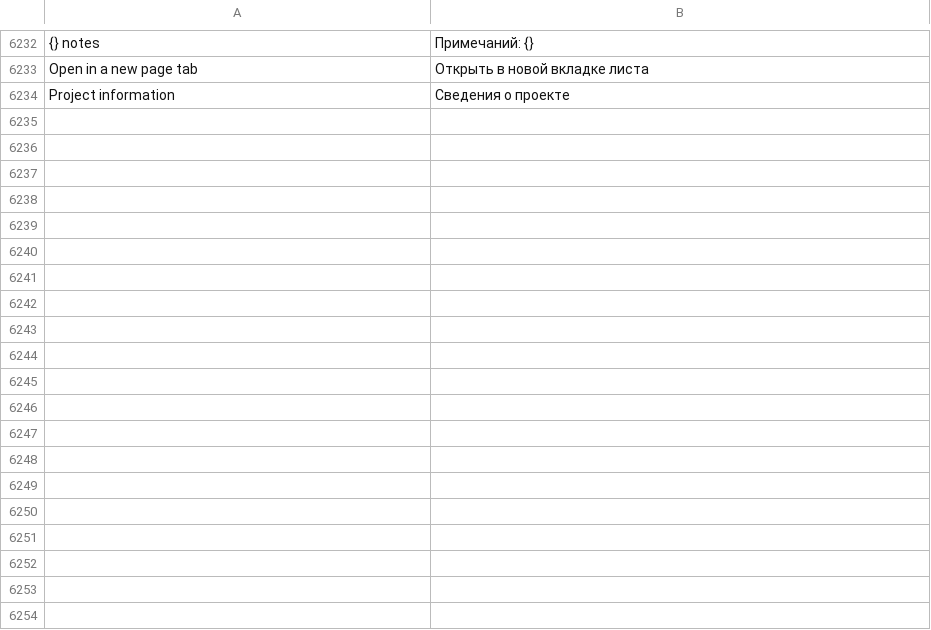
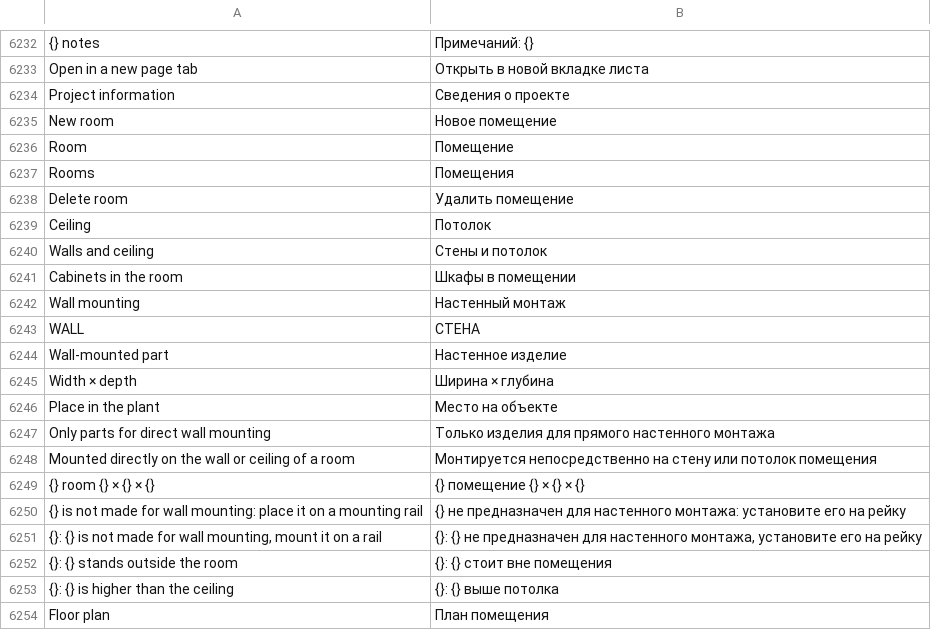
Before and after one commit to JukkaJor/OpenECraft, a TSV file: crates/openecraft-i18n/src/catalog/lang/ru.tsv, drawn as a sheet; only a part is shown, gaps mark what is left out; the diff covers the shown part only; the diff names each change by its address in the sheet, - before the commit and + after, or states it on an @@ line.

```diff
--- a/crates/openecraft-i18n/src/catalog/lang/ru.tsv
+++ b/crates/openecraft-i18n/src/catalog/lang/ru.tsv
+row 6235: New room | Новое помещение
+row 6236: Room | Помещение
+row 6237: Rooms | Помещения
+row 6238: Delete room | Удалить помещение
+row 6239: Ceiling | Потолок
+row 6240: Walls and ceiling | Стены и потолок
+row 6241: Cabinets in the room | Шкафы в помещении
+row 6242: Wall mounting | Настенный монтаж
+row 6243: WALL | СТЕНА
+row 6244: Wall-mounted part | Настенное изделие
+row 6245: Width × depth | Ширина × глубина
+row 6246: Place in the plant | Место на объекте
+row 6247: Only parts for direct wall mounting | Только изделия для прямого настенного монтажа
+row 6248: Mounted directly on the wall or ceiling of a room | Монтируется непосредственно на стену или потолок помещения
+row 6249: {} room {} × {} × {} | {} помещение {} × {} × {}
+row 6250: {} is not made for wall mounting: place it on a mounting rail | {} не предназначен для настенного монтажа: установите его на рейку
+row 6251: {}: {} is not made for wall mounting, mount it on a rail | {}: {} не предназначен для настенного монтажа, установите его на рейку
+row 6252: {}: {} stands outside the room | {}: {} стоит вне помещения
+row 6253: {}: {} is higher than the ceiling | {}: {} выше потолка
+row 6254: Floor plan | План помещения
```
Also changed, not shown: 20 added rows elsewhere in this file, crates/openecraft-i18n/src/catalog/lang/hu.tsv, crates/openecraft-i18n/src/catalog/lang/it.tsv, 51 other files.
